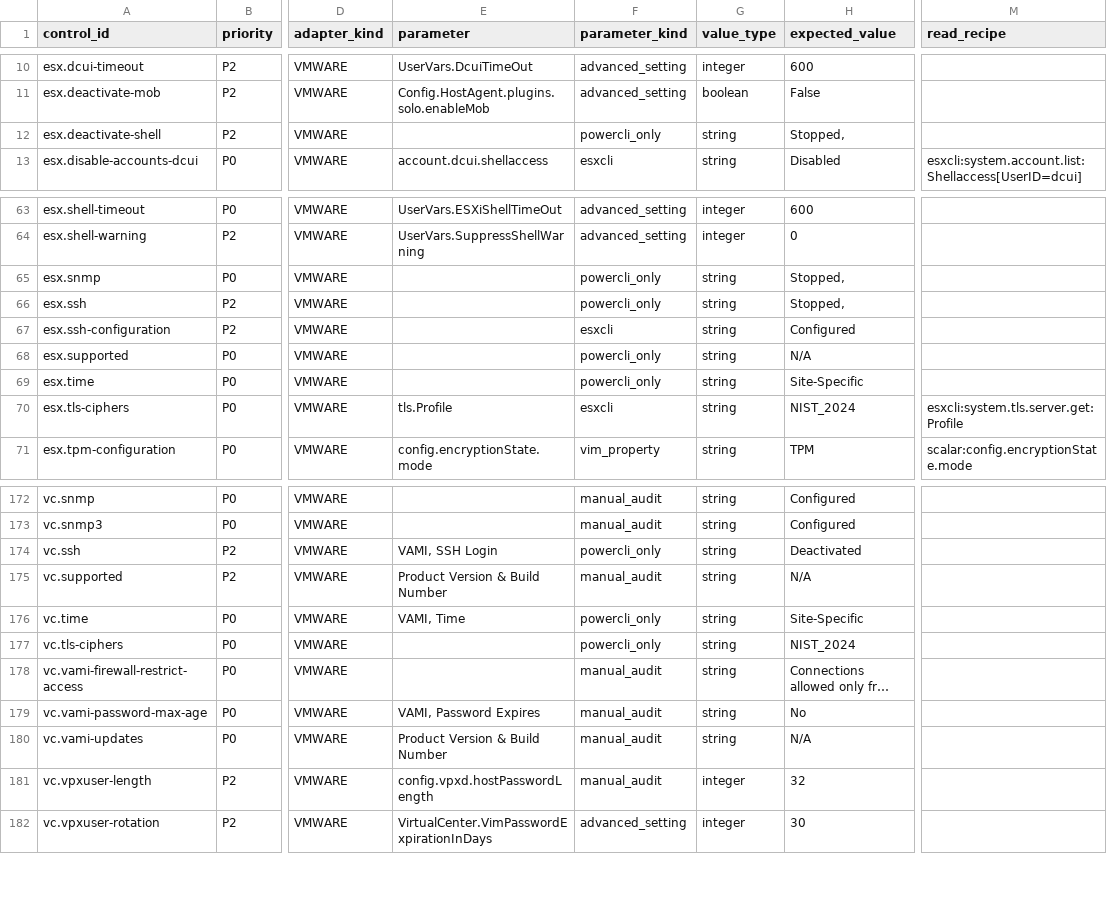
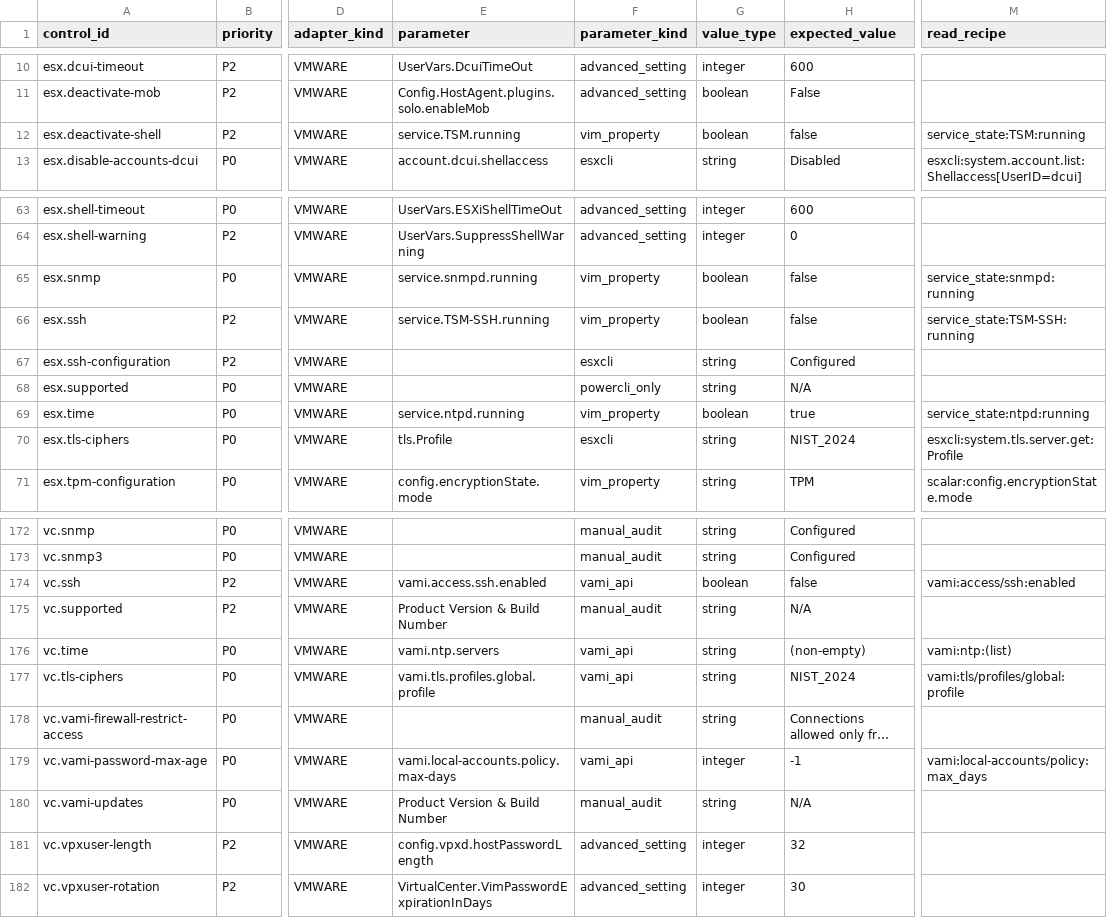
Before and after one commit to sentania-labs/vcf-content-factory, a CSV file: content/sdk-adapters/compliance/profiles/canonical/scg_9.0.csv, drawn as a sheet; only a part is shown, gaps mark what is left out; long unchanged cells end in …; the diff covers the shown part only; the diff names each change by its address in the sheet, - before the commit and + after, or states it on an @@ line.

```diff
--- a/content/sdk-adapters/compliance/profiles/canonical/scg_9.0.csv
+++ b/content/sdk-adapters/compliance/profiles/canonical/scg_9.0.csv
-E12 (parameter): (empty)
+E12 (parameter): service.TSM.running
-F12 (parameter_kind): powercli_only
+F12 (parameter_kind): vim_property
-G12 (value_type): string
+G12 (value_type): boolean
-H12 (expected_value): Stopped,
+H12 (expected_value): false
-M12 (read_recipe): (empty)
+M12 (read_recipe): service_state:TSM:running
-E65 (parameter): (empty)
+E65 (parameter): service.snmpd.running
-F65:F66 (parameter_kind): powercli_only
+F65:F66 (parameter_kind): vim_property
-G65:G66 (value_type): string
+G65:G66 (value_type): boolean
-H65:H66 (expected_value): Stopped,
+H65:H66 (expected_value): false
-M65 (read_recipe): (empty)
+M65 (read_recipe): service_state:snmpd:running
-E66 (parameter): (empty)
+E66 (parameter): service.TSM-SSH.running
-M66 (read_recipe): (empty)
+M66 (read_recipe): service_state:TSM-SSH:running
-E69 (parameter): (empty)
+E69 (parameter): service.ntpd.running
-F69 (parameter_kind): powercli_only
+F69 (parameter_kind): vim_property
-G69 (value_type): string
+G69 (value_type): boolean
-H69 (expected_value): Site-Specific
+H69 (expected_value): true
-M69 (read_recipe): (empty)
+M69 (read_recipe): service_state:ntpd:running
-E174 (parameter): VAMI, SSH Login
+E174 (parameter): vami.access.ssh.enabled
-F174 (parameter_kind): powercli_only
+F174 (parameter_kind): vami_api
-G174 (value_type): string
+G174 (value_type): boolean
-H174 (expected_value): Deactivated
+H174 (expected_value): false
-M174 (read_recipe): (empty)
+M174 (read_recipe): vami:access/ssh:enabled
-E176 (parameter): VAMI, Time
+E176 (parameter): vami.ntp.servers
-F176:F177 (parameter_kind): powercli_only
+F176:F177 (parameter_kind): vami_api
-H176 (expected_value): Site-Specific
+H176 (expected_value): (non-empty)
-M176 (read_recipe): (empty)
+M176 (read_recipe): vami:ntp:(list)
-E177 (parameter): (empty)
+E177 (parameter): vami.tls.profiles.global.profile
-M177 (read_recipe): (empty)
+M177 (read_recipe): vami:tls/profiles/global:profile
-E179 (parameter): VAMI, Password Expires
+E179 (parameter): vami.local-accounts.policy.max-days
-F179 (parameter_kind): manual_audit
+F179 (parameter_kind): vami_api
-G179 (value_type): string
+G179 (value_type): integer
-H179 (expected_value): No
+H179 (expected_value): -1
-M179 (read_recipe): (empty)
+M179 (read_recipe): vami:local-accounts/policy:max_days
-F181 (parameter_kind): manual_audit
+F181 (parameter_kind): advanced_setting
```
Also changed, not shown: 25 edited cells elsewhere in this file, content/sdk-adapters/compliance/profiles/canonical/scg_8.0.csv, 8 other files.
